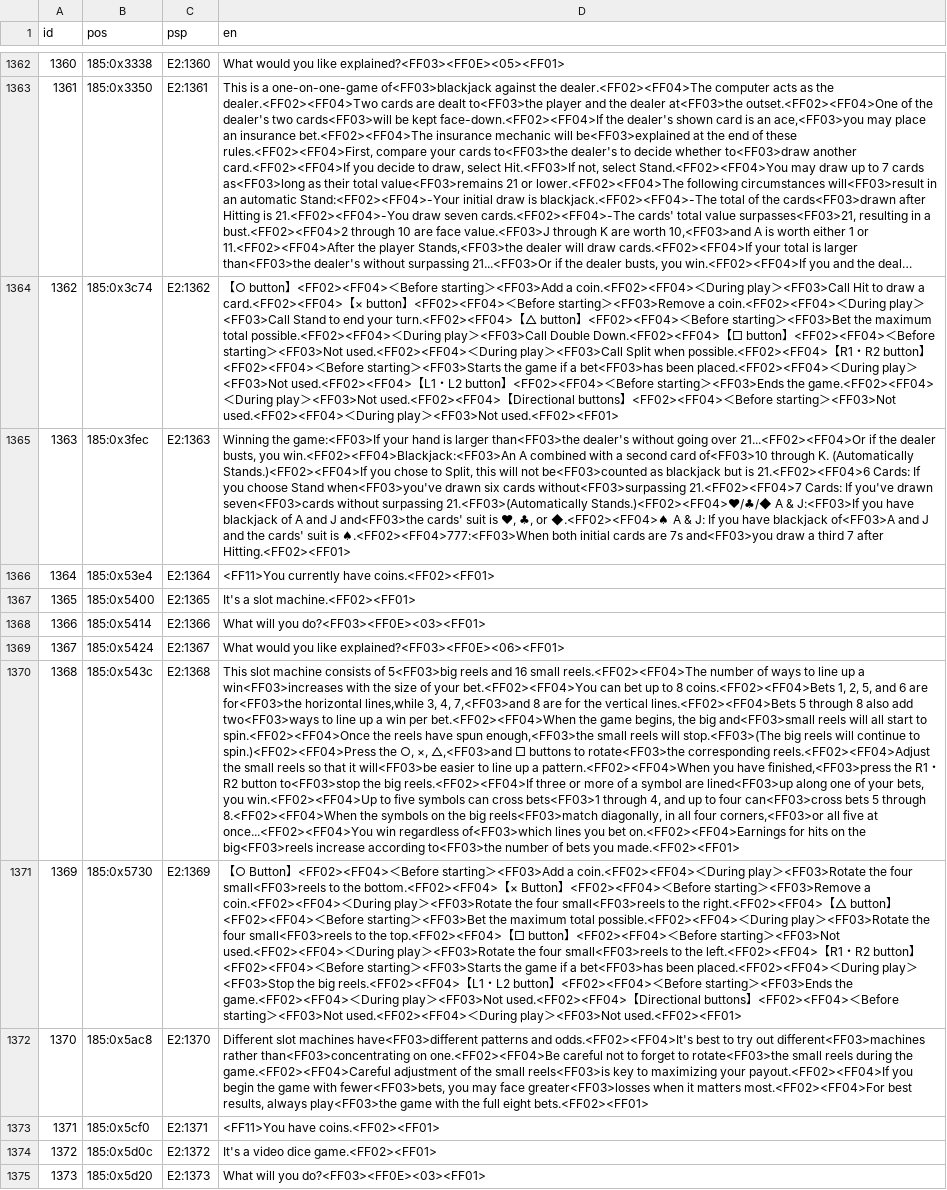
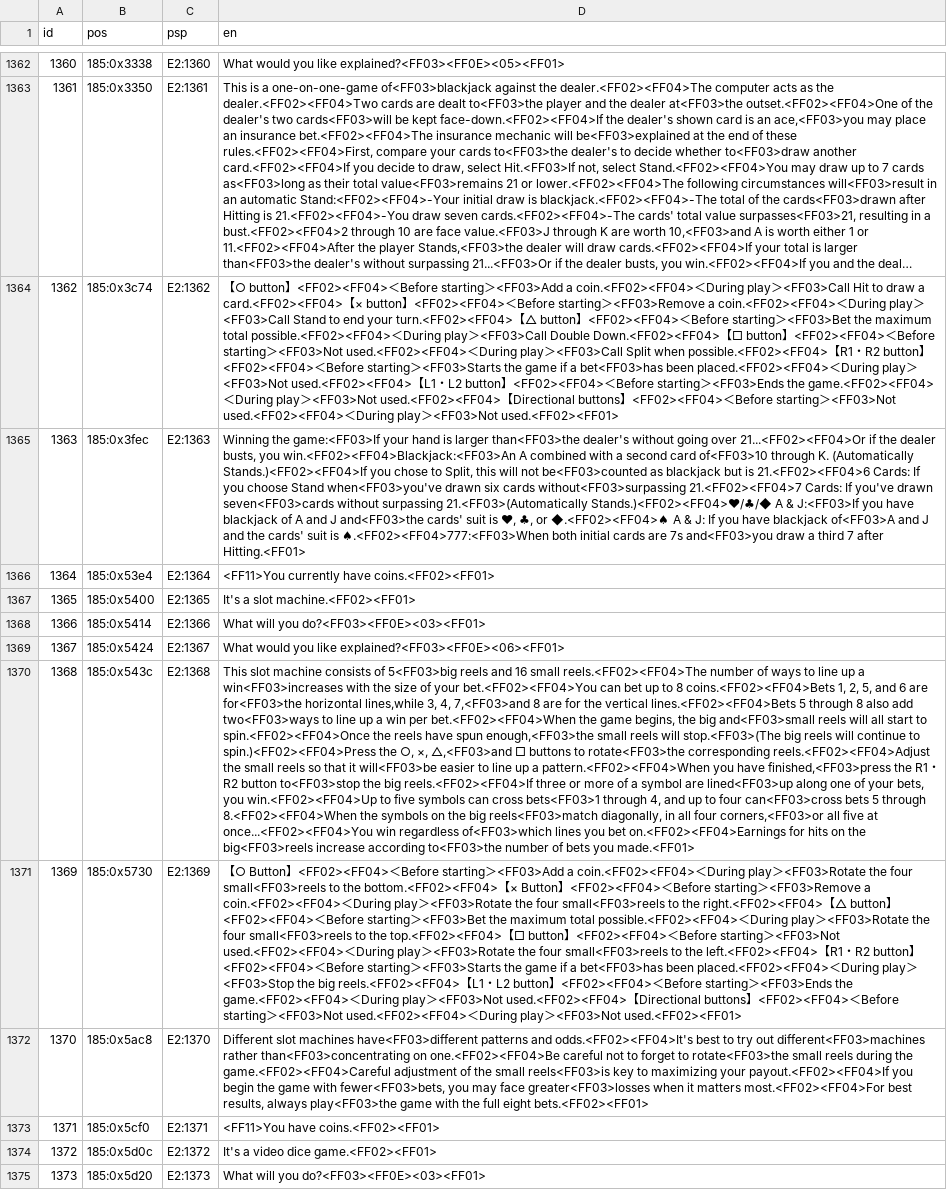
Before and after one commit to ayla6/megami-ibunroku-persona-translation, a TSV file: translation/generated/ADV/E2.tsv, drawn as a sheet; only a part is shown, gaps mark what is left out; long unchanged cells end in …; the diff names each change by its address in the sheet, - before the commit and + after, or states it on an @@ line.

```diff
--- a/translation/generated/ADV/E2.tsv
+++ b/translation/generated/ADV/E2.tsv
-D1365 (en): …7 after Hitting.<FF02><FF01>
+D1365 (en): …7 after Hitting.<FF01>
-D1370 (en): …bets you made.<FF02><FF01>
+D1370 (en): …bets you made.<FF01>
```
Also changed, not shown: translation/generated/ADV/E0.tsv, 3 other files.
